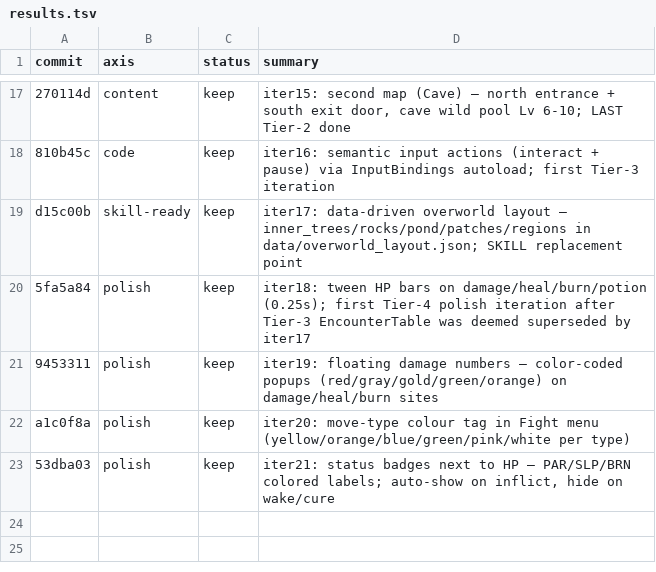
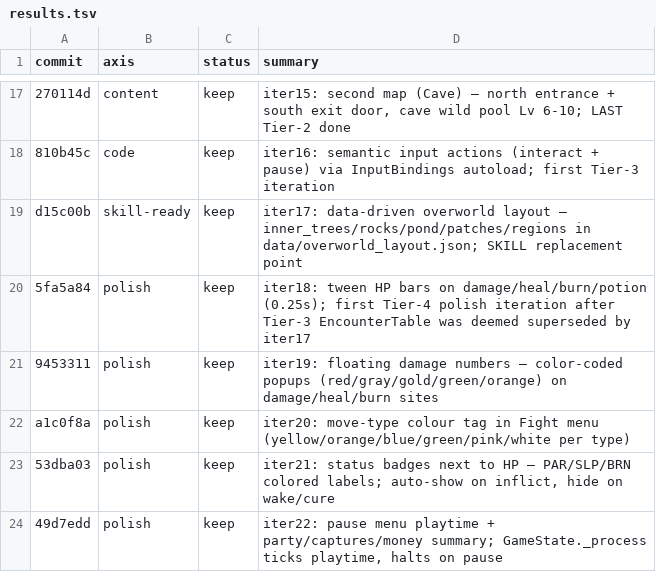
Before and after one commit to ryansoq/agent-sprite-forge, a TSV file: examples/pikachu-godot/results.tsv, drawn as a sheet; only a part is shown, gaps mark what is left out.

```diff
--- a/examples/pikachu-godot/results.tsv
+++ b/examples/pikachu-godot/results.tsv
@@ -23 +23,2 @@ a1c0f8a	polish	keep	iter20: move-type colour tag in Fight menu (yellow/orange/bl
 53dba03	polish	keep	iter21: status badges next to HP — PAR/SLP/BRN colored labels; auto-show on inflict, hide on wake/cure
+49d7edd	polish	keep	iter22: pause menu playtime + party/captures/money summary; GameState._process ticks playtime, halts on pause
```
Also changed, not shown: 1 other file.
